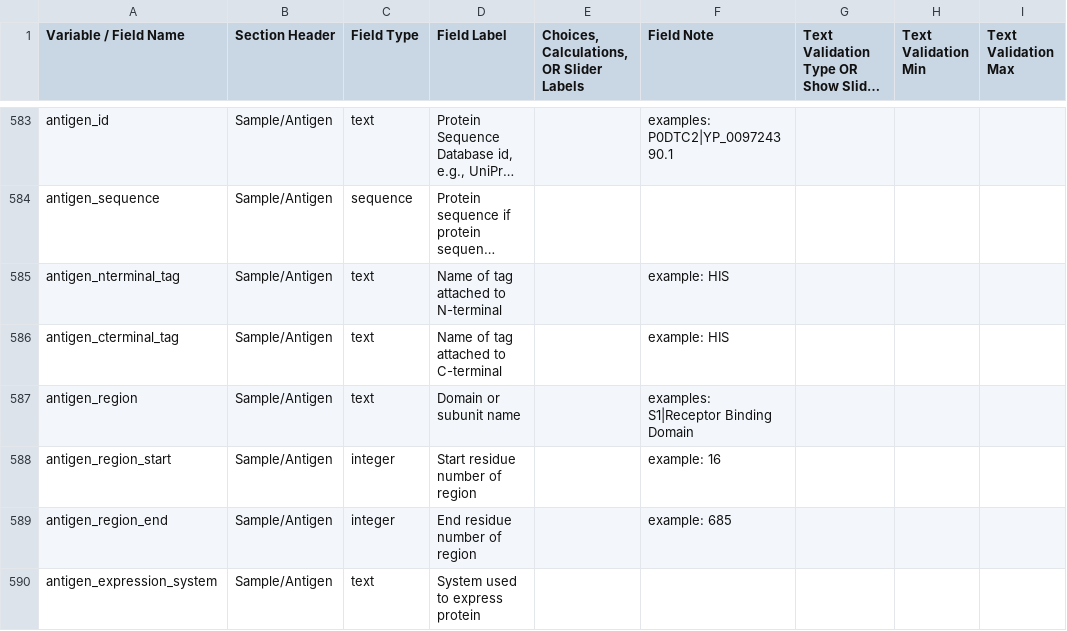
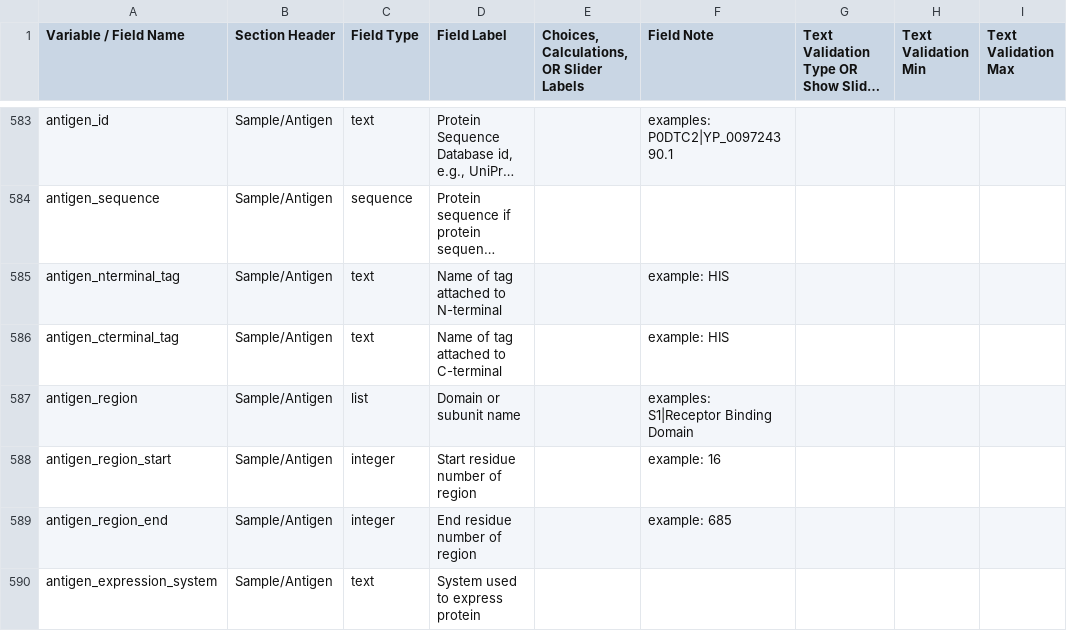
Before and after one commit to radxrad/common-data-elements, a CSV file: cdes/RADx-rad_legacy_dict_2024-10-14.csv, drawn as a sheet; only a part is shown, gaps mark what is left out; long unchanged cells end in …; the diff names each change by its address in the sheet, - before the commit and + after, or states it on an @@ line.

```diff
--- a/cdes/RADx-rad_legacy_dict_2024-10-14.csv
+++ b/cdes/RADx-rad_legacy_dict_2024-10-14.csv
-C587 (Field Type): text
+C587 (Field Type): list
```
Also changed, not shown: cdes/RADx-rad_tier2_dict_2024-10-14.csv.
